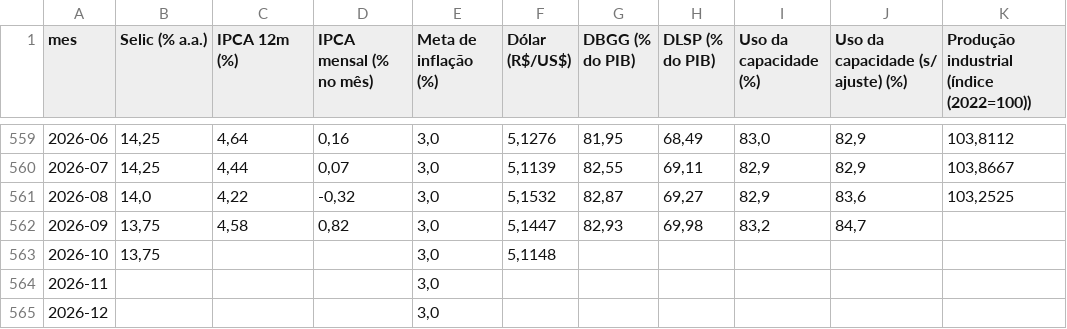
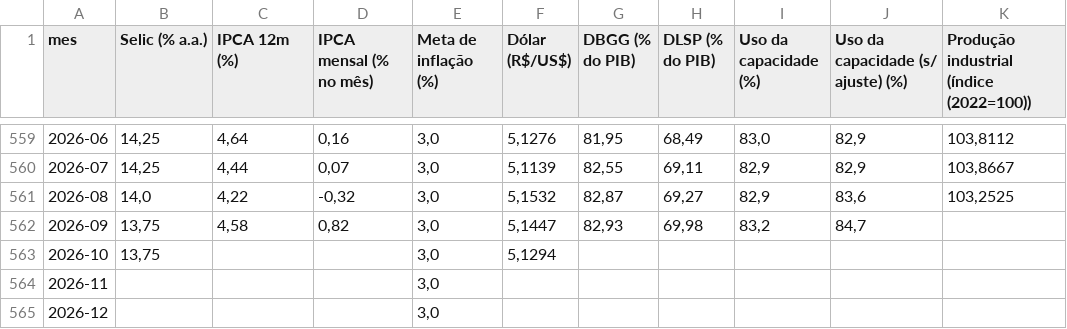
Before and after one commit to cristianol3mos-economic/painel-economico, a CSV file: docs/data/indicadores_mensais.csv, drawn as a sheet; only a part is shown, gaps mark what is left out; the diff names each change by its address in the sheet, - before the commit and + after, or states it on an @@ line.

```diff
--- a/docs/data/indicadores_mensais.csv
+++ b/docs/data/indicadores_mensais.csv
-F563 (Dólar (R$/US$)): 5,1148
+F563 (Dólar (R$/US$)): 5,1294
```
Also changed, not shown: docs/data/bruto/dolar.csv, docs/data/bruto/selic.csv, 2 other files.
